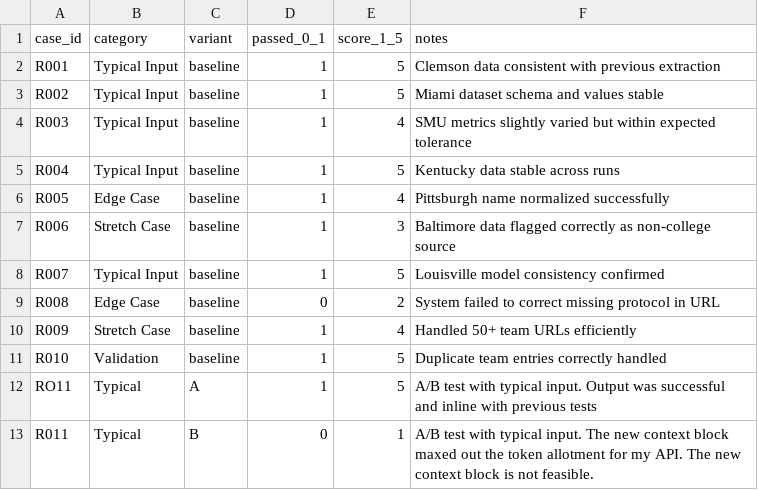
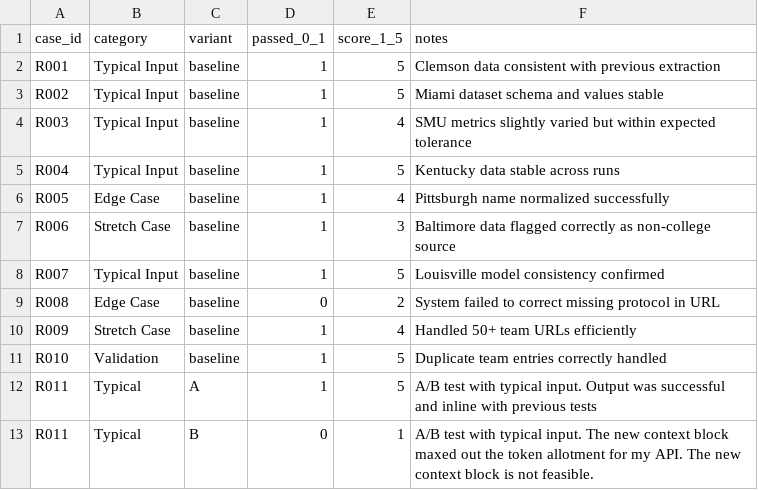
Before and after one commit to agfrey01/College-Football-Scouting, a CSV file: capstone/regression_results.csv, drawn as a sheet.

Commit message:
Update regression_results.csv

```diff
--- a/capstone/regression_results.csv
+++ b/capstone/regression_results.csv
@@ -11,3 +11,3 @@ R009,Stretch Case,baseline,1,4,Handled 50+ team URLs efficiently
 R010,Validation,baseline,1,5,Duplicate team entries correctly handled
-RO11,Typical, A, 1, 5, A/B test with typical input. Output was successful and inline with previous tests
+R011,Typical, A, 1, 5, A/B test with typical input. Output was successful and inline with previous tests
 R011,Typical, B, 0, 1, A/B test with typical input. The new context block maxed out the token allotment for my API. The new context block is not feasible.
```
